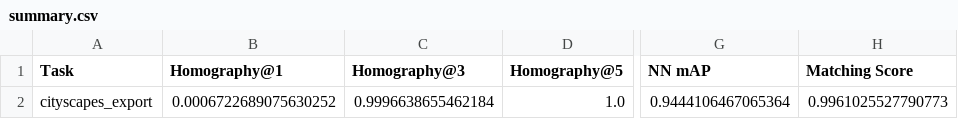
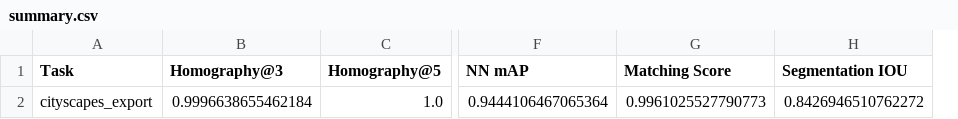
Before and after one commit to rkarmaka98/SuperSegmentaion, a CSV file: summary.csv, drawn as a sheet; only a part is shown, gaps mark what is left out; removed rows and columns are numbered as before the commit, all else as after; the diff names each change by its address in the sheet, - before the commit and + after, or states it on an @@ line.

Commit message:
feat: add segmentation IOU calculation and update summary output

```diff
--- a/summary.csv
+++ b/summary.csv
-column B (Homography@1), row 2: 0.0006722689075630252
+column H (Segmentation IOU), row 2: 0.8426946510762272
```
Also changed, not shown: 4 other files.
